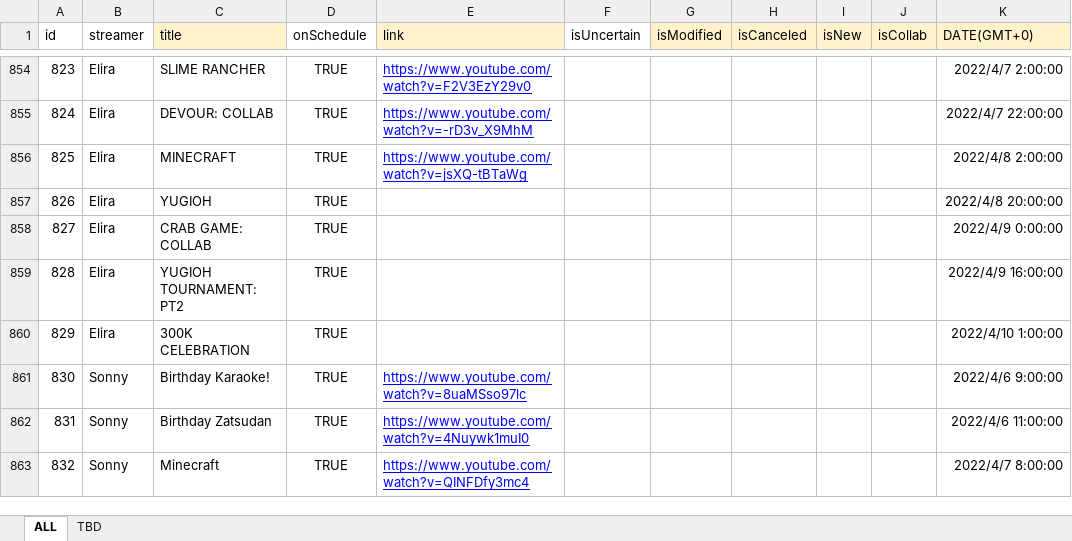
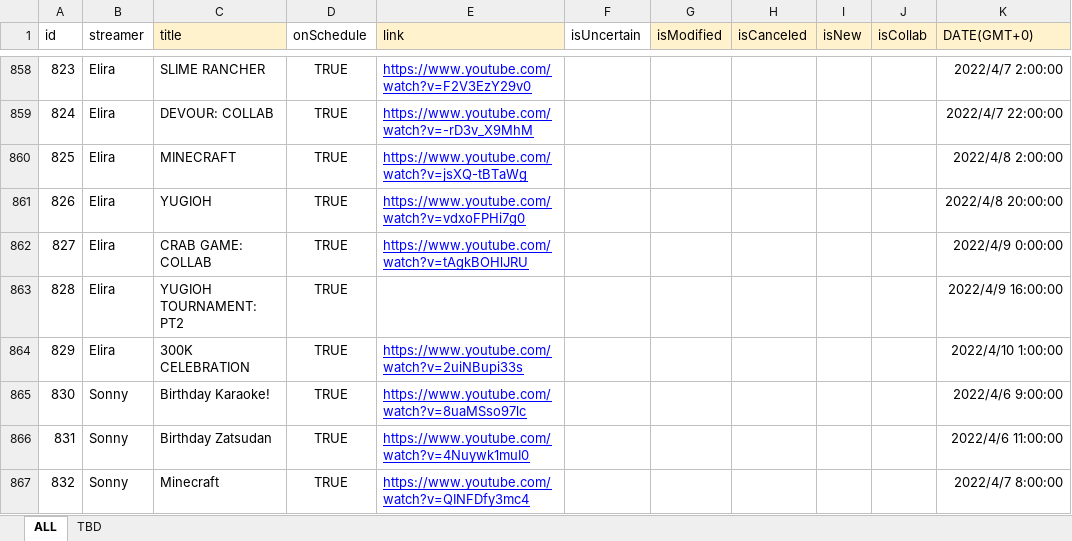
Before and after one commit to v4724/nijisanji-schedule, an Excel workbook: docs/assets/docs/Schedule.xlsx, sheet ALL, drawn as a sheet; only a part is shown, gaps mark what is left out; values as stored, in another font and other column widths than the file's, no borders; charts and pictures not drawn; addresses are those after the commit; the diff covers the shown part only; the diff names each change by its address in the sheet, - before the commit and + after, or states it on an @@ line.

Commit message:
update schedule

```diff
--- a/docs/assets/docs/Schedule.xlsx (sheet ALL)
+++ b/docs/assets/docs/Schedule.xlsx (sheet ALL)
-E861 (link): (empty)
+E861 (link): https://www.youtube.com/watch?v=vdxoFPHi7g0
-E862 (link): (empty)
+E862 (link): https://www.youtube.com/watch?v=tAgkBOHlJRU
-E864 (link): (empty)
+E864 (link): https://www.youtube.com/watch?v=2uiNBupi33s
```
Also changed, not shown: 5 added rows and 24 edited cells elsewhere in this sheet, formulas that keep their value, src/assets/docs/Schedule.xlsx, 8 other files.
